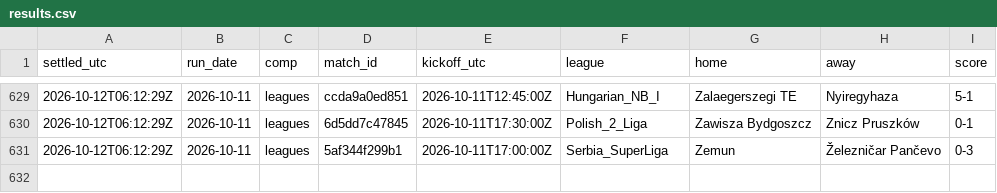
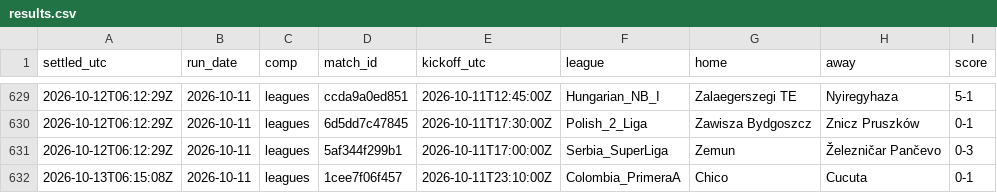
Before and after one commit to xbaredge/predictions, a CSV file: 2026/W41/results.csv, drawn as a sheet; only a part is shown, gaps mark what is left out; the diff names each change by its address in the sheet, - before the commit and + after, or states it on an @@ line.

```diff
--- a/2026/W41/results.csv
+++ b/2026/W41/results.csv
+row 632: 2026-10-13T06:15:08Z | 2026-10-11 | leagues | 1cee7f06f457 | 2026-10-11T23:10:00Z | Colombia_PrimeraA | Chico | Cucuta | 0-1
```
Also changed, not shown: 2026/W41/settled.csv, 11 other files.
